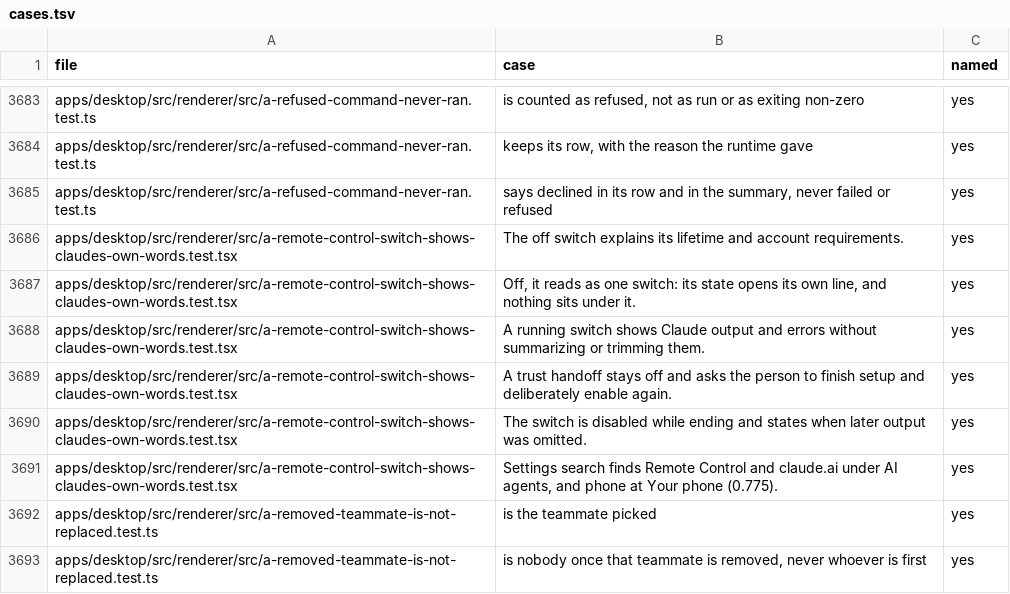
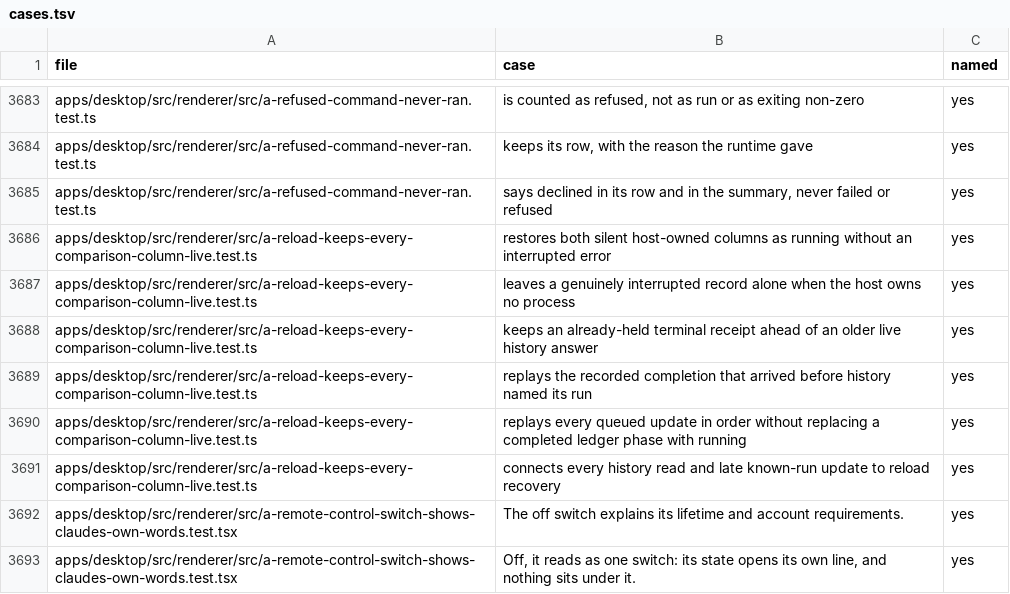
Before and after one commit to StopBanning/locust, a TSV file: apps/native/parity/cases.tsv, drawn as a sheet; only a part is shown, gaps mark what is left out; the shorter side is filled out with more unchanged rows.

Commit message:
Restore live comparison columns on reload

```diff
--- a/apps/native/parity/cases.tsv
+++ b/apps/native/parity/cases.tsv
@@ -3685,2 +3685,8 @@ apps/desktop/src/renderer/src/a-refused-command-never-ran.test.ts	keeps its row,
 apps/desktop/src/renderer/src/a-refused-command-never-ran.test.ts	says declined in its row and in the summary, never failed or refused	yes
+apps/desktop/src/renderer/src/a-reload-keeps-every-comparison-column-live.test.ts	restores both silent host-owned columns as running without an interrupted error	yes
+apps/desktop/src/renderer/src/a-reload-keeps-every-comparison-column-live.test.ts	leaves a genuinely interrupted record alone when the host owns no process	yes
+apps/desktop/src/renderer/src/a-reload-keeps-every-comparison-column-live.test.ts	keeps an already-held terminal receipt ahead of an older live history answer	yes
+apps/desktop/src/renderer/src/a-reload-keeps-every-comparison-column-live.test.ts	replays the recorded completion that arrived before history named its run	yes
+apps/desktop/src/renderer/src/a-reload-keeps-every-comparison-column-live.test.ts	replays every queued update in order without replacing a completed ledger phase with running	yes
+apps/desktop/src/renderer/src/a-reload-keeps-every-comparison-column-live.test.ts	connects every history read and late known-run update to reload recovery	yes
 apps/desktop/src/renderer/src/a-remote-control-switch-shows-claudes-own-words.test.tsx	The off switch explains its lifetime and account requirements.	yes
```
Also changed, not shown: apps/native/parity/tests.tsv, 2 other files.
